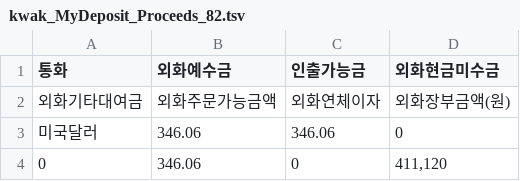
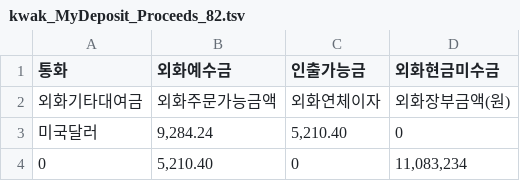
Before and after one commit to kwaktai/Lotto-1, a TSV file: stockFile/kwak_MyDeposit_Proceeds_82.tsv, drawn as a sheet.

```diff
--- a/stockFile/kwak_MyDeposit_Proceeds_82.tsv
+++ b/stockFile/kwak_MyDeposit_Proceeds_82.tsv
@@ -2,3 +2,3 @@
 외화기타대여금	외화주문가능금액	외화연체이자	외화장부금액(원)
-미국달러	"346.06"	"346.06"	"0"
-"0"	"346.06"	"0"	"411,120"
+미국달러	"9,284.24"	"5,210.40"	"0"
+"0"	"5,210.40"	"0"	"11,083,234"
```
Also changed, not shown: stockFile/kwak_MyDeposit_TLP2_02.tsv, stockFile/kwak_mystockdata_TLP2_02.tsv, 11 other files.
